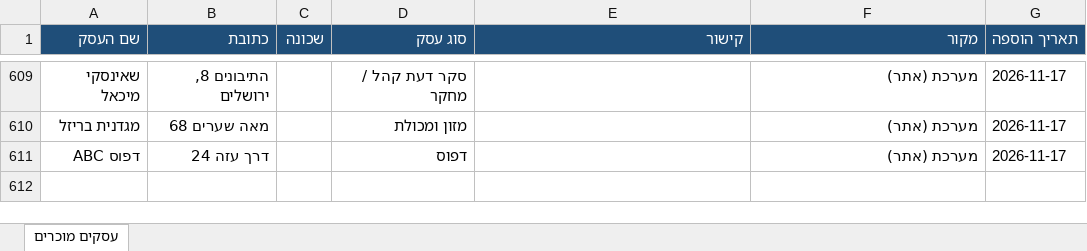
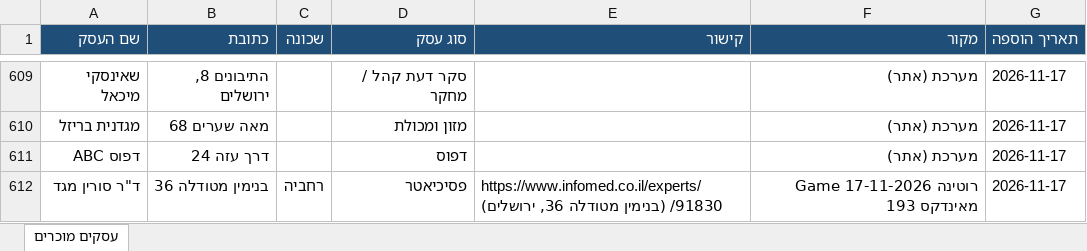
Before and after one commit to urbandetective007/Final_Project, an Excel workbook: known_businesses/known_businesses.xlsx, sheet עסקים מוכרים, drawn as a sheet; only a part is shown, gaps mark what is left out; values as stored, in another font and other column widths than the file's, no borders; the diff names each change by its address in the sheet, - before the commit and + after, or states it on an @@ line.

```diff
--- a/known_businesses/known_businesses.xlsx (sheet עסקים מוכרים)
+++ b/known_businesses/known_businesses.xlsx (sheet עסקים מוכרים)
+row 612: ד"ר סורין מגד | בנימין מטודלה 36 | רחביה | פסיכיאטר | https://www.infomed.co.il/experts/91830/ (בנימין מטודלה 36, ירושלים) | רוטינה Game 17-11-2026 מאינדקס 193 | 2026-11-17
```
Also changed, not shown: 1 other file.
